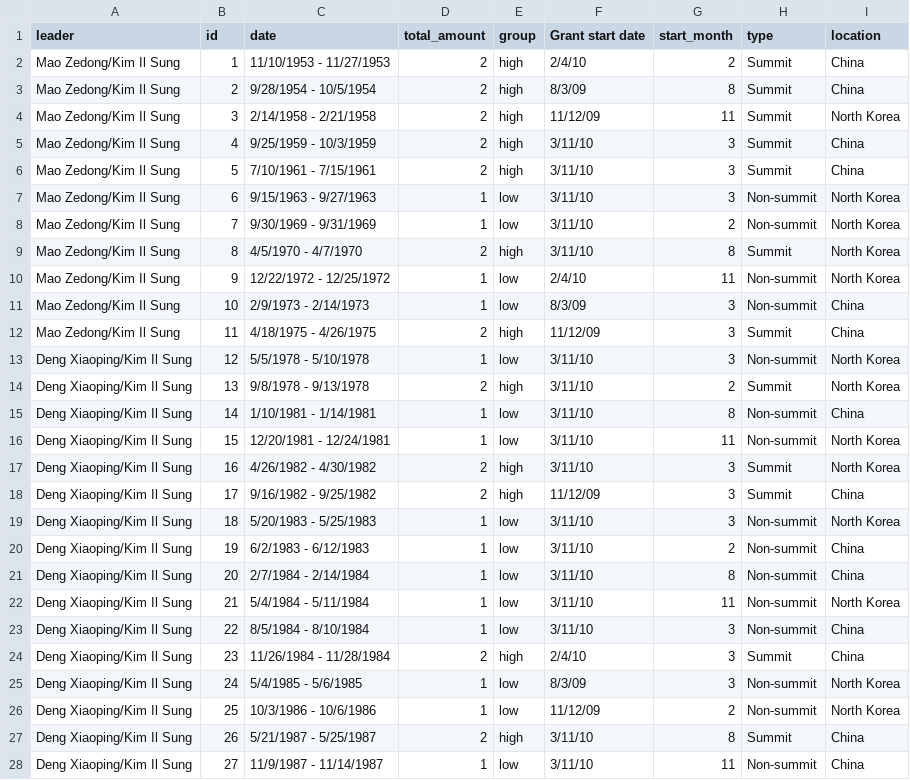
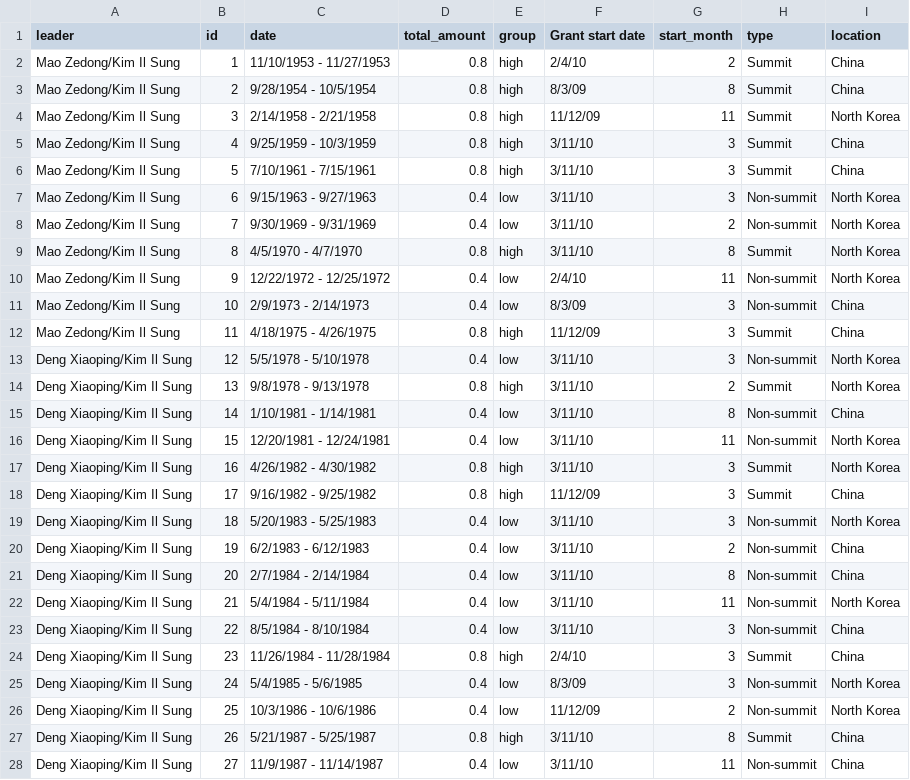
Before and after one commit to willahine/beyondparallel, a CSV file: interactive/bubble_chart-gh-pages_original/data/gates_money.csv, drawn as a sheet; only a part is shown; the diff covers the shown part only.

Commit message:
data

```diff
--- a/interactive/bubble_chart-gh-pages_original/data/gates_money.csv
+++ b/interactive/bubble_chart-gh-pages_original/data/gates_money.csv
@@ -1,28 +1,28 @@
 leader,id,date,total_amount,group,Grant start date,start_month,type,location
-Mao Zedong/Kim Il Sung,1,11/10/1953 - 11/27/1953,2,high,2/4/10,2,Summit,China
-Mao Zedong/Kim Il Sung,2,9/28/1954 - 10/5/1954,2,high,8/3/09,8,Summit,China
-Mao Zedong/Kim Il Sung,3,2/14/1958 - 2/21/1958,2,high,11/12/09,11,Summit,North Korea
-Mao Zedong/Kim Il Sung,4,9/25/1959 - 10/3/1959,2,high,3/11/10,3,Summit,China
-Mao Zedong/Kim Il Sung,5,7/10/1961 - 7/15/1961,2,high,3/11/10,3,Summit,China
-Mao Zedong/Kim Il Sung,6,9/15/1963 - 9/27/1963,1,low,3/11/10,3,Non-summit,North Korea
-Mao Zedong/Kim Il Sung,7,9/30/1969 - 9/31/1969,1,low,3/11/10,2,Non-summit,North Korea
-Mao Zedong/Kim Il Sung,8,4/5/1970 - 4/7/1970,2,high,3/11/10,8,Summit,North Korea
-Mao Zedong/Kim Il Sung,9,12/22/1972 - 12/25/1972,1,low,2/4/10,11,Non-summit,North Korea
-Mao Zedong/Kim Il Sung,10,2/9/1973 - 2/14/1973,1,low,8/3/09,3,Non-summit,China
-Mao Zedong/Kim Il Sung,11,4/18/1975 - 4/26/1975,2,high,11/12/09,3,Summit,China
-Deng Xiaoping/Kim Il Sung,12,5/5/1978 - 5/10/1978,1,low,3/11/10,3,Non-summit,North Korea
-Deng Xiaoping/Kim Il Sung,13,9/8/1978 - 9/13/1978,2,high,3/11/10,2,Summit,North Korea
-Deng Xiaoping/Kim Il Sung,14,1/10/1981 - 1/14/1981,1,low,3/11/10,8,Non-summit,China
-Deng Xiaoping/Kim Il Sung,15,12/20/1981 - 12/24/1981,1,low,3/11/10,11,Non-summit,North Korea
-Deng Xiaoping/Kim Il Sung,16,4/26/1982 - 4/30/1982,2,high,3/11/10,3,Summit,North Korea
-Deng Xiaoping/Kim Il Sung,17,9/16/1982 - 9/25/1982,2,high,11/12/09,3,Summit,China
-Deng Xiaoping/Kim Il Sung,18,5/20/1983 - 5/25/1983,1,low,3/11/10,3,Non-summit,North Korea
-Deng Xiaoping/Kim Il Sung,19,6/2/1983 - 6/12/1983,1,low,3/11/10,2,Non-summit,China
-Deng Xiaoping/Kim Il Sung,20,2/7/1984 - 2/14/1984,1,low,3/11/10,8,Non-summit,China
-Deng Xiaoping/Kim Il Sung,21,5/4/1984 - 5/11/1984,1,low,3/11/10,11,Non-summit,North Korea
-Deng Xiaoping/Kim Il Sung,22,8/5/1984 - 8/10/1984,1,low,3/11/10,3,Non-summit,China
-Deng Xiaoping/Kim Il Sung,23,11/26/1984 - 11/28/1984,2,high,2/4/10,3,Summit,China
-Deng Xiaoping/Kim Il Sung,24,5/4/1985 - 5/6/1985,1,low,8/3/09,3,Non-summit,North Korea
-Deng Xiaoping/Kim Il Sung,25,10/3/1986 - 10/6/1986,1,low,11/12/09,2,Non-summit,North Korea
-Deng Xiaoping/Kim Il Sung,26,5/21/1987 - 5/25/1987,2,high,3/11/10,8,Summit,China
-Deng Xiaoping/Kim Il Sung,27,11/9/1987 - 11/14/1987,1,low,3/11/10,11,Non-summit,China
+Mao Zedong/Kim Il Sung,1,11/10/1953 - 11/27/1953,0.8,high,2/4/10,2,Summit,China
+Mao Zedong/Kim Il Sung,2,9/28/1954 - 10/5/1954,0.8,high,8/3/09,8,Summit,China
+Mao Zedong/Kim Il Sung,3,2/14/1958 - 2/21/1958,0.8,high,11/12/09,11,Summit,North Korea
+Mao Zedong/Kim Il Sung,4,9/25/1959 - 10/3/1959,0.8,high,3/11/10,3,Summit,China
+Mao Zedong/Kim Il Sung,5,7/10/1961 - 7/15/1961,0.8,high,3/11/10,3,Summit,China
+Mao Zedong/Kim Il Sung,6,9/15/1963 - 9/27/1963,0.4,low,3/11/10,3,Non-summit,North Korea
+Mao Zedong/Kim Il Sung,7,9/30/1969 - 9/31/1969,0.4,low,3/11/10,2,Non-summit,North Korea
+Mao Zedong/Kim Il Sung,8,4/5/1970 - 4/7/1970,0.8,high,3/11/10,8,Summit,North Korea
+Mao Zedong/Kim Il Sung,9,12/22/1972 - 12/25/1972,0.4,low,2/4/10,11,Non-summit,North Korea
+Mao Zedong/Kim Il Sung,10,2/9/1973 - 2/14/1973,0.4,low,8/3/09,3,Non-summit,China
+Mao Zedong/Kim Il Sung,11,4/18/1975 - 4/26/1975,0.8,high,11/12/09,3,Summit,China
+Deng Xiaoping/Kim Il Sung,12,5/5/1978 - 5/10/1978,0.4,low,3/11/10,3,Non-summit,North Korea
+Deng Xiaoping/Kim Il Sung,13,9/8/1978 - 9/13/1978,0.8,high,3/11/10,2,Summit,North Korea
+Deng Xiaoping/Kim Il Sung,14,1/10/1981 - 1/14/1981,0.4,low,3/11/10,8,Non-summit,China
+Deng Xiaoping/Kim Il Sung,15,12/20/1981 - 12/24/1981,0.4,low,3/11/10,11,Non-summit,North Korea
+Deng Xiaoping/Kim Il Sung,16,4/26/1982 - 4/30/1982,0.8,high,3/11/10,3,Summit,North Korea
+Deng Xiaoping/Kim Il Sung,17,9/16/1982 - 9/25/1982,0.8,high,11/12/09,3,Summit,China
+Deng Xiaoping/Kim Il Sung,18,5/20/1983 - 5/25/1983,0.4,low,3/11/10,3,Non-summit,North Korea
+Deng Xiaoping/Kim Il Sung,19,6/2/1983 - 6/12/1983,0.4,low,3/11/10,2,Non-summit,China
+Deng Xiaoping/Kim Il Sung,20,2/7/1984 - 2/14/1984,0.4,low,3/11/10,8,Non-summit,China
+Deng Xiaoping/Kim Il Sung,21,5/4/1984 - 5/11/1984,0.4,low,3/11/10,11,Non-summit,North Korea
+Deng Xiaoping/Kim Il Sung,22,8/5/1984 - 8/10/1984,0.4,low,3/11/10,3,Non-summit,China
+Deng Xiaoping/Kim Il Sung,23,11/26/1984 - 11/28/1984,0.8,high,2/4/10,3,Summit,China
+Deng Xiaoping/Kim Il Sung,24,5/4/1985 - 5/6/1985,0.4,low,8/3/09,3,Non-summit,North Korea
+Deng Xiaoping/Kim Il Sung,25,10/3/1986 - 10/6/1986,0.4,low,11/12/09,2,Non-summit,North Korea
+Deng Xiaoping/Kim Il Sung,26,5/21/1987 - 5/25/1987,0.8,high,3/11/10,8,Summit,China
+Deng Xiaoping/Kim Il Sung,27,11/9/1987 - 11/14/1987,0.4,low,3/11/10,11,Non-summit,China
```
Also changed, not shown: 49 edited cells elsewhere in this file.
